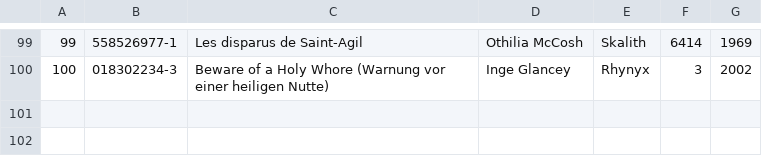
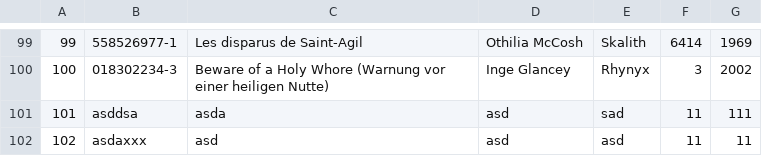
Before and after one commit to juanpablodelgreco/tp-libreria, a TSV file: libros.tsv, drawn as a sheet; only a part is shown, gaps mark what is left out; the diff names each change by its address in the sheet, - before the commit and + after, or states it on an @@ line.

```diff
--- a/libros.tsv
+++ b/libros.tsv
+row 101: 101 | asddsa | asda | asd | sad | 11 | 111
+row 102: 102 | asdaxxx | asd | asd | asd | 11 | 11
```
Also changed, not shown: 51 other files.
